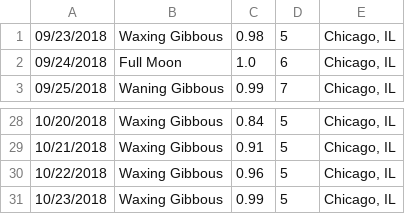
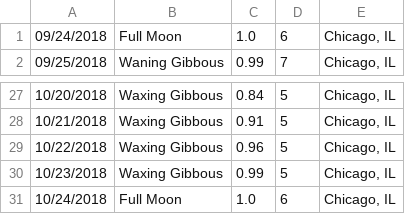
Before and after one commit to bcorwin/moon_lamp, a CSV file: configs/moon_info.csv, drawn as a sheet; only a part is shown, gaps mark what is left out.

```diff
--- a/configs/moon_info.csv
+++ b/configs/moon_info.csv
@@ -1,2 +1 @@
-09/23/2018,Waxing Gibbous,0.98,5,"Chicago, IL"
 09/24/2018,Full Moon,1.0,6,"Chicago, IL"
@@ -31 +30,2 @@
 10/23/2018,Waxing Gibbous,0.99,5,"Chicago, IL"
+10/24/2018,Full Moon,1.0,6,"Chicago, IL"
```
Also changed, not shown: 1 other file.
